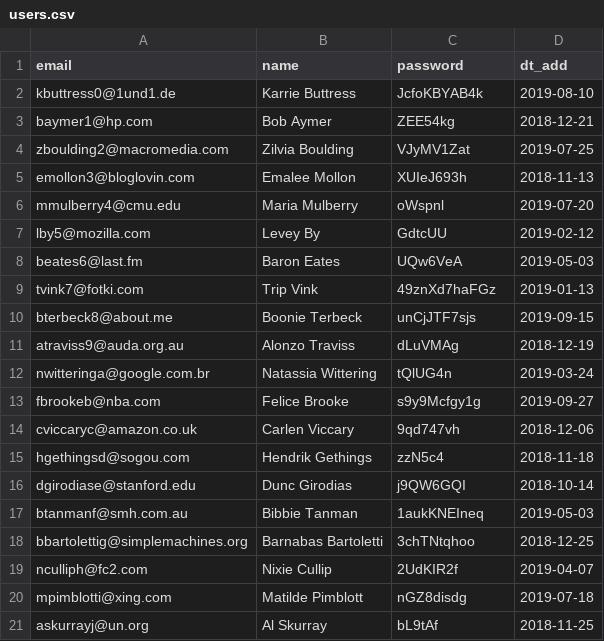
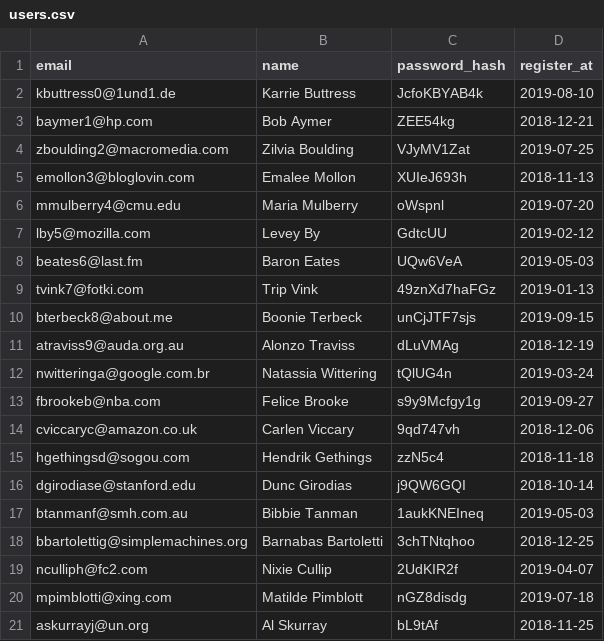
Before and after one commit to oegir/htmlacademy, a CSV file: data/users.csv, drawn as a sheet.

```diff
--- a/data/users.csv
+++ b/data/users.csv
@@ -1,2 +1,2 @@
-email,name,password,dt_add
+email,name,password_hash,register_at
 kbuttress0@1und1.de,Karrie Buttress,JcfoKBYAB4k,2019-08-10
```
Also changed, not shown: data/opinions.csv, data/profiles.csv, 4 other files.
